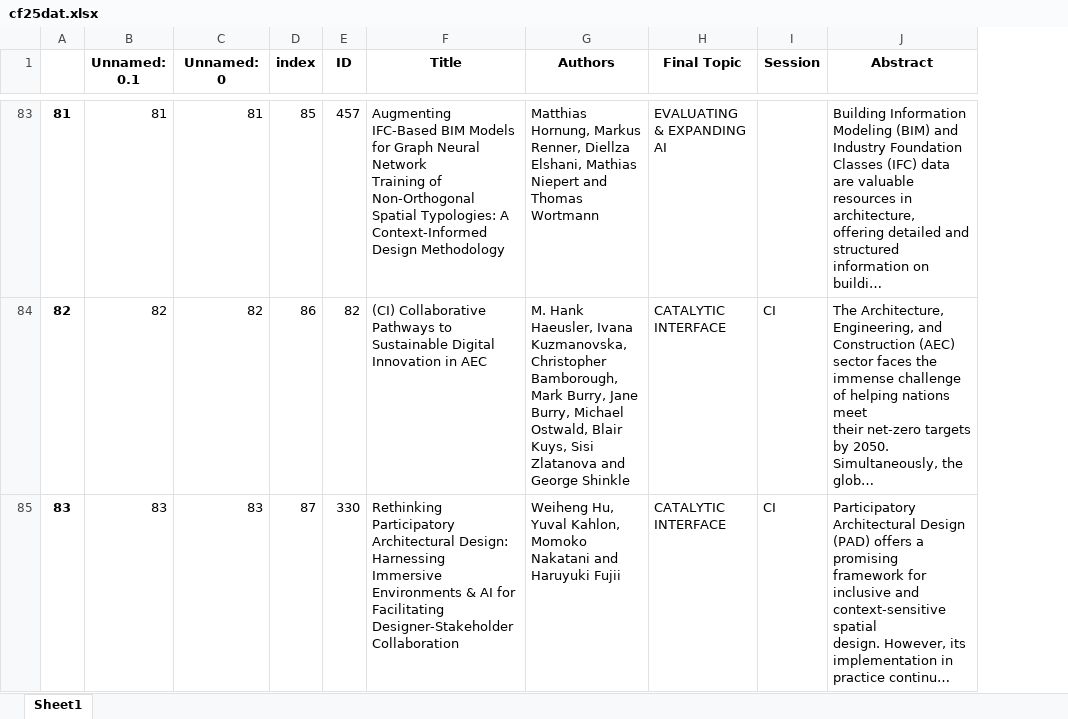
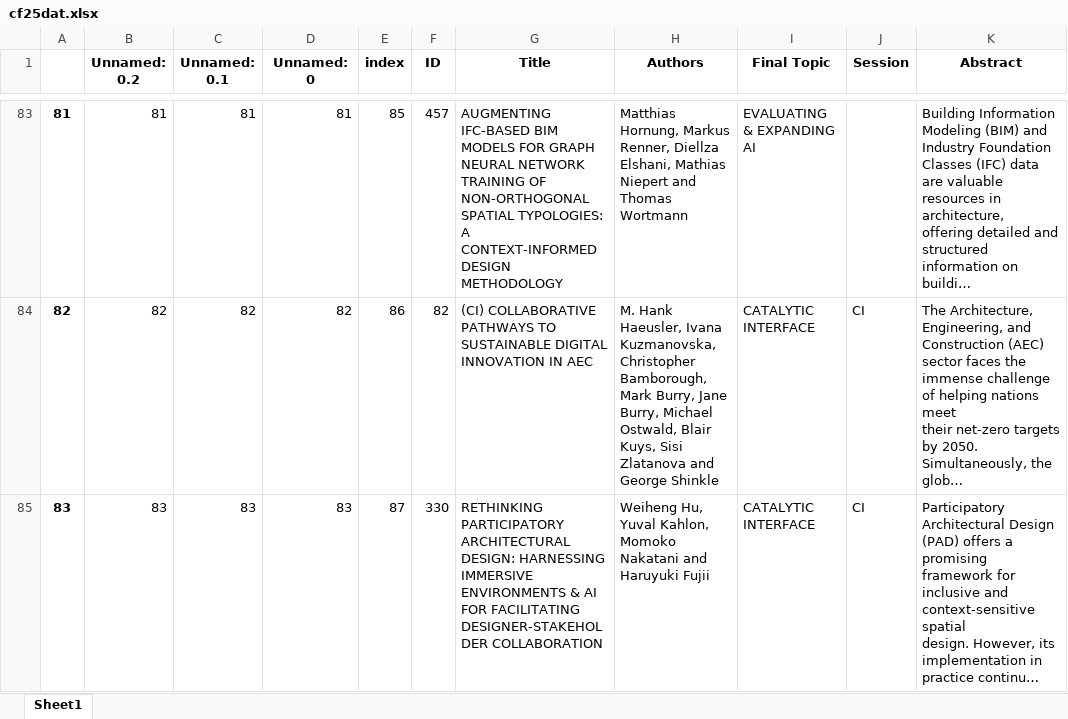
Before and after one commit to clementinec/clementinec.github.io, an Excel workbook: images/events/cf25dat.xlsx, sheet Sheet1, drawn as a sheet; only a part is shown, gaps mark what is left out; long unchanged cells end in …; values as stored, in another font and other column widths than the file's, no borders; addresses are those after the commit; ↵ is a line break in a cell; the diff covers the shown part only; the diff names each change by its address in the sheet, - before the commit and + after, or states it on an @@ line.

```diff
--- a/images/events/cf25dat.xlsx (sheet Sheet1)
+++ b/images/events/cf25dat.xlsx (sheet Sheet1)
+column B (Unnamed: 0.2), rows 83-85: 81 | 82 | 83
-G83 (Title): Augmenting IFC-Based BIM Models for Graph Neural Network ↵ Training of Non-Orthogonal Spatial Typologies: A ↵ Context-Informed Design Methodology
+G83 (Title): AUGMENTING IFC-BASED BIM MODELS FOR GRAPH NEURAL NETWORK ↵ TRAINING OF NON-ORTHOGONAL SPATIAL TYPOLOGIES: A ↵ CONTEXT-INFORMED DESIGN METHODOLOGY
-G84 (Title): (CI) Collaborative Pathways to Sustainable Digital ↵ Innovation in AEC
+G84 (Title): (CI) COLLABORATIVE PATHWAYS TO SUSTAINABLE DIGITAL ↵ INNOVATION IN AEC
-G85 (Title): Rethinking Participatory Architectural Design: Harnessing ↵ Immersive Environments & AI for Facilitating ↵ Designer-Stakeholder Collaboration
+G85 (Title): RETHINKING PARTICIPATORY ARCHITECTURAL DESIGN: HARNESSING ↵ IMMERSIVE ENVIRONMENTS & AI FOR FACILITATING ↵ DESIGNER-STAKEHOLDER COLLABORATION
```
Also changed, not shown: 82 edited cells elsewhere in this sheet, 10 other files.
